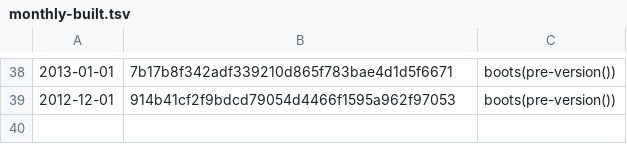
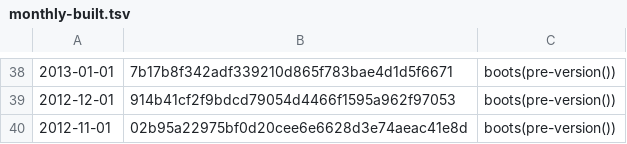
Before and after one commit to umbra-db/ClickBench, a TSV file: versions/build-from-source/monthly-built.tsv, drawn as a sheet; only a part is shown, gaps mark what is left out.

```diff
--- a/versions/build-from-source/monthly-built.tsv
+++ b/versions/build-from-source/monthly-built.tsv
@@ -39 +39,2 @@
 2012-12-01	914b41cf2f9bdcd79054d4466f1595a962f97053	boots(pre-version())
+2012-11-01	02b95a22975bf0d20cee6e6628d3e74aeac41e8d	boots(pre-version())
```
Also changed, not shown: 1 other file.
